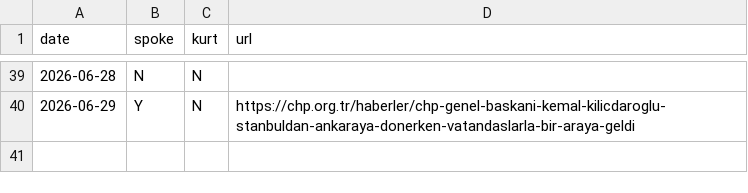
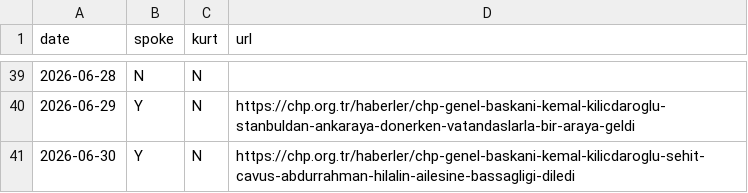
Before and after one commit to ayberkyagiz/ozelkurtdedimi, a CSV file: history.csv, drawn as a sheet; only a part is shown, gaps mark what is left out.

```diff
--- a/history.csv
+++ b/history.csv
@@ -40 +40,2 @@ date,spoke,kurt,url
 2026-06-29,Y,N,https://chp.org.tr/haberler/chp-genel-baskani-kemal-kilicdaroglu-stanbuldan-ankaraya-donerken-vatandaslarla-bir-araya-geldi
+2026-06-30,Y,N,https://chp.org.tr/haberler/chp-genel-baskani-kemal-kilicdaroglu-sehit-cavus-abdurrahman-hilalin-ailesine-bassagligi-diledi
```
Also changed, not shown: 1 other file.
